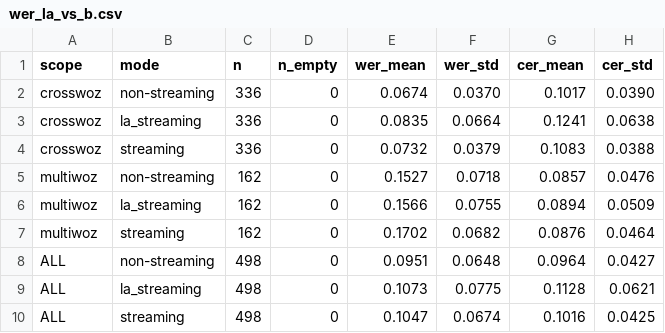
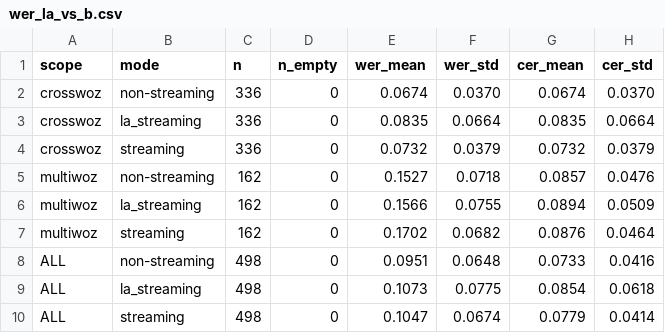
Before and after one commit to hua0424/streamllm, a CSV file: experiments/results/revision/r3_baseline_la/wer_la_vs_b.csv, drawn as a sheet.

```diff
--- a/experiments/results/revision/r3_baseline_la/wer_la_vs_b.csv
+++ b/experiments/results/revision/r3_baseline_la/wer_la_vs_b.csv
@@ -1,5 +1,5 @@
 scope,mode,n,n_empty,wer_mean,wer_std,cer_mean,cer_std
-crosswoz,non-streaming,336,0,0.0674,0.0370,0.1017,0.0390
-crosswoz,la_streaming,336,0,0.0835,0.0664,0.1241,0.0638
-crosswoz,streaming,336,0,0.0732,0.0379,0.1083,0.0388
+crosswoz,non-streaming,336,0,0.0674,0.0370,0.0674,0.0370
+crosswoz,la_streaming,336,0,0.0835,0.0664,0.0835,0.0664
+crosswoz,streaming,336,0,0.0732,0.0379,0.0732,0.0379
 multiwoz,non-streaming,162,0,0.1527,0.0718,0.0857,0.0476
@@ -7,4 +7,4 @@ multiwoz,la_streaming,162,0,0.1566,0.0755,0.0894,0.0509
 multiwoz,streaming,162,0,0.1702,0.0682,0.0876,0.0464
-ALL,non-streaming,498,0,0.0951,0.0648,0.0964,0.0427
-ALL,la_streaming,498,0,0.1073,0.0775,0.1128,0.0621
-ALL,streaming,498,0,0.1047,0.0674,0.1016,0.0425
+ALL,non-streaming,498,0,0.0951,0.0648,0.0733,0.0416
+ALL,la_streaming,498,0,0.1073,0.0775,0.0854,0.0618
+ALL,streaming,498,0,0.1047,0.0674,0.0779,0.0414
```
Also changed, not shown: 5 other files.
